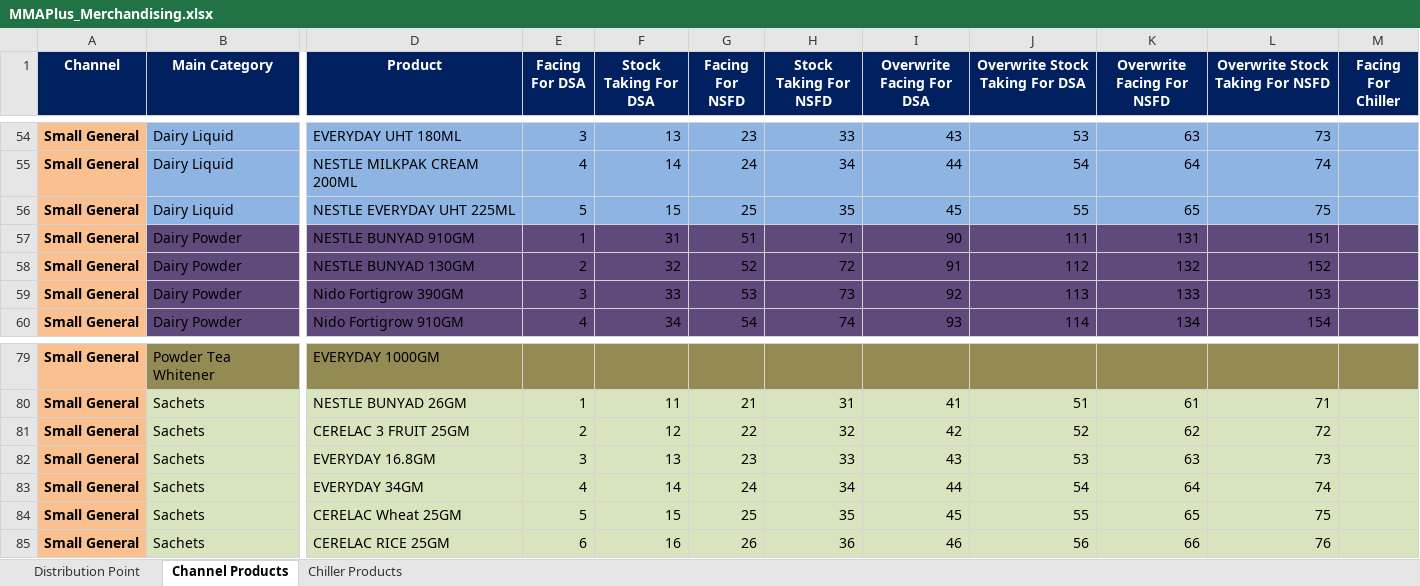
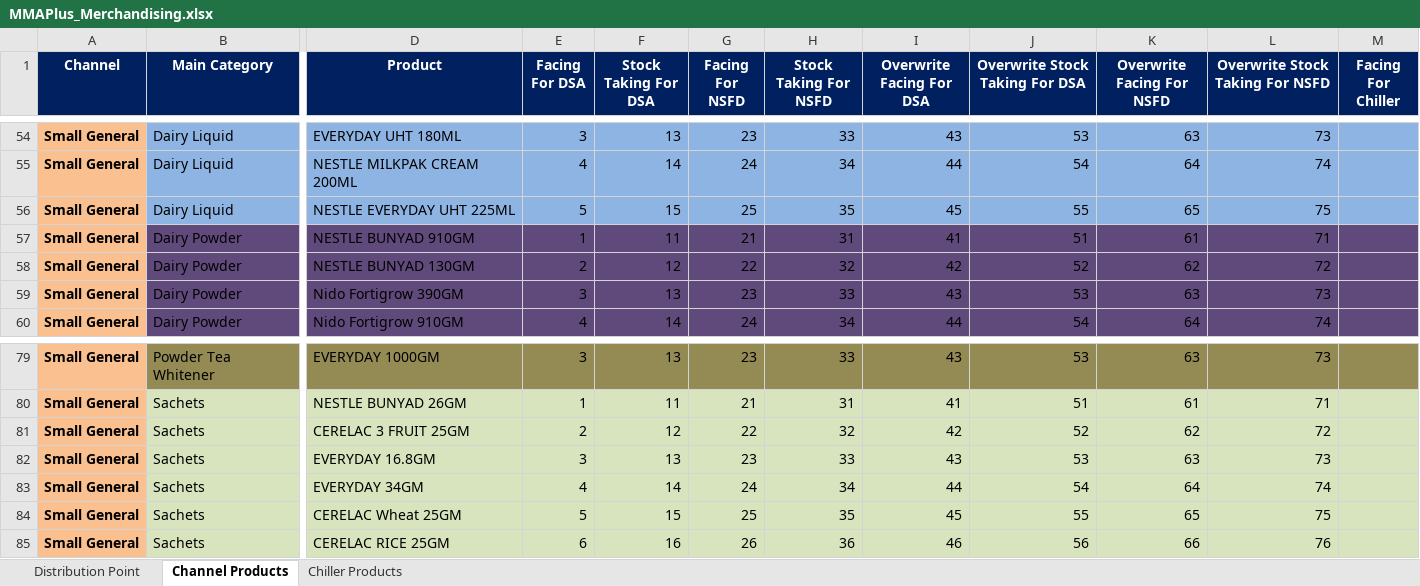
Before and after one commit to fahadshah868/MMAPlus, an Excel workbook: MMAPlus_Merchandising/MMAPlus_Merchandising.xlsx, sheet Channel Products, drawn as a sheet; only a part is shown, gaps mark what is left out; values as stored, in another font and other column widths than the file's, no borders; the diff covers the shown part only; the diff names each change by its address in the sheet, - before the commit and + after, or states it on an @@ line.

```diff
--- a/MMAPlus_Merchandising/MMAPlus_Merchandising.xlsx (sheet Channel Products)
+++ b/MMAPlus_Merchandising/MMAPlus_Merchandising.xlsx (sheet Channel Products)
-F57 (Stock Taking For DSA): 31
+F57 (Stock Taking For DSA): 11
-G57 (Facing For NSFD): 51
+G57 (Facing For NSFD): 21
-H57 (Stock Taking For NSFD): 71
+H57 (Stock Taking For NSFD): 31
-I57 (Overwrite Facing For DSA): 90
+I57 (Overwrite Facing For DSA): 41
-J57 (Overwrite Stock Taking For DSA): 111
+J57 (Overwrite Stock Taking For DSA): 51
-K57 (Overwrite Facing For NSFD): 131
+K57 (Overwrite Facing For NSFD): 61
-L57 (Overwrite Stock Taking For NSFD): 151
+L57 (Overwrite Stock Taking For NSFD): 71
-F58 (Stock Taking For DSA): 32
+F58 (Stock Taking For DSA): 12
-G58 (Facing For NSFD): 52
+G58 (Facing For NSFD): 22
-H58 (Stock Taking For NSFD): 72
+H58 (Stock Taking For NSFD): 32
-I58 (Overwrite Facing For DSA): 91
+I58 (Overwrite Facing For DSA): 42
-J58 (Overwrite Stock Taking For DSA): 112
+J58 (Overwrite Stock Taking For DSA): 52
-K58 (Overwrite Facing For NSFD): 132
+K58 (Overwrite Facing For NSFD): 62
-L58 (Overwrite Stock Taking For NSFD): 152
+L58 (Overwrite Stock Taking For NSFD): 72
-F59 (Stock Taking For DSA): 33
+F59 (Stock Taking For DSA): 13
-G59 (Facing For NSFD): 53
+G59 (Facing For NSFD): 23
-H59 (Stock Taking For NSFD): 73
+H59 (Stock Taking For NSFD): 33
-I59 (Overwrite Facing For DSA): 92
+I59 (Overwrite Facing For DSA): 43
-J59 (Overwrite Stock Taking For DSA): 113
+J59 (Overwrite Stock Taking For DSA): 53
-K59 (Overwrite Facing For NSFD): 133
+K59 (Overwrite Facing For NSFD): 63
-L59 (Overwrite Stock Taking For NSFD): 153
+L59 (Overwrite Stock Taking For NSFD): 73
-F60 (Stock Taking For DSA): 34
+F60 (Stock Taking For DSA): 14
-G60 (Facing For NSFD): 54
+G60 (Facing For NSFD): 24
-H60 (Stock Taking For NSFD): 74
+H60 (Stock Taking For NSFD): 34
-I60 (Overwrite Facing For DSA): 93
+I60 (Overwrite Facing For DSA): 44
-J60 (Overwrite Stock Taking For DSA): 114
+J60 (Overwrite Stock Taking For DSA): 54
-K60 (Overwrite Facing For NSFD): 134
+K60 (Overwrite Facing For NSFD): 64
-L60 (Overwrite Stock Taking For NSFD): 154
+L60 (Overwrite Stock Taking For NSFD): 74
-E79 (Facing For DSA): (empty)
+E79 (Facing For DSA): 3
-F79 (Stock Taking For DSA): (empty)
+F79 (Stock Taking For DSA): 13
-G79 (Facing For NSFD): (empty)
+G79 (Facing For NSFD): 23
-H79 (Stock Taking For NSFD): (empty)
+H79 (Stock Taking For NSFD): 33
-I79 (Overwrite Facing For DSA): (empty)
+I79 (Overwrite Facing For DSA): 43
-J79 (Overwrite Stock Taking For DSA): (empty)
+J79 (Overwrite Stock Taking For DSA): 53
-K79 (Overwrite Facing For NSFD): (empty)
+K79 (Overwrite Facing For NSFD): 63
-L79 (Overwrite Stock Taking For NSFD): (empty)
+L79 (Overwrite Stock Taking For NSFD): 73
```
Also changed, not shown: 123 edited cells elsewhere in this sheet, sheet Chiller Products, 51 other files.
